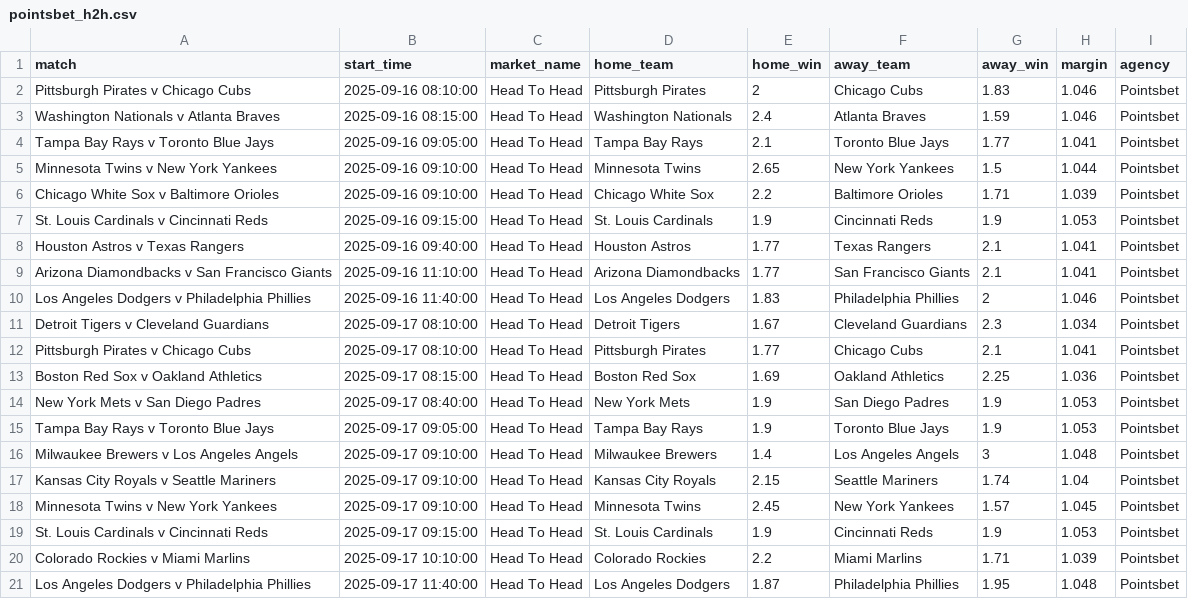
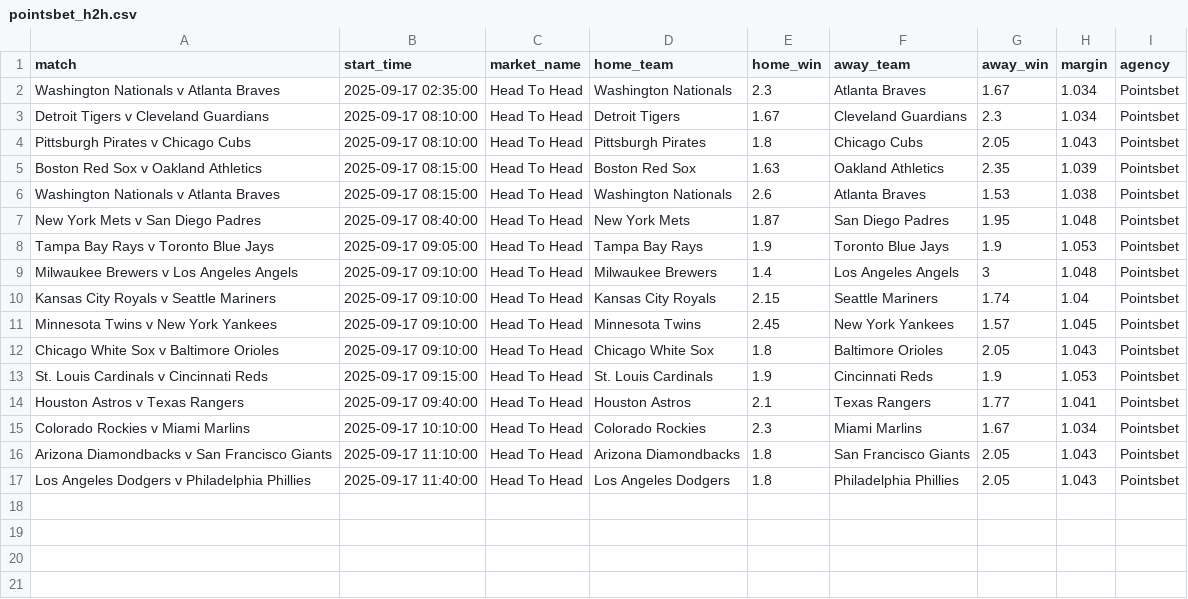
Before and after one commit to jamesbrown1417/MLB, a CSV file: Data/scraped_odds/pointsbet_h2h.csv, drawn as a sheet.

```diff
--- a/Data/scraped_odds/pointsbet_h2h.csv
+++ b/Data/scraped_odds/pointsbet_h2h.csv
@@ -1,15 +1,8 @@
 match,start_time,market_name,home_team,home_win,away_team,away_win,margin,agency
-Pittsburgh Pirates v Chicago Cubs,2025-09-16 08:10:00,Head To Head,Pittsburgh Pirates,2,Chicago Cubs,1.83,1.046,Pointsbet
-Washington Nationals v Atlanta Braves,2025-09-16 08:15:00,Head To Head,Washington Nationals,2.4,Atlanta Braves,1.59,1.046,Pointsbet
-Tampa Bay Rays v Toronto Blue Jays,2025-09-16 09:05:00,Head To Head,Tampa Bay Rays,2.1,Toronto Blue Jays,1.77,1.041,Pointsbet
-Minnesota Twins v New York Yankees,2025-09-16 09:10:00,Head To Head,Minnesota Twins,2.65,New York Yankees,1.5,1.044,Pointsbet
-Chicago White Sox v Baltimore Orioles,2025-09-16 09:10:00,Head To Head,Chicago White Sox,2.2,Baltimore Orioles,1.71,1.039,Pointsbet
-St. Louis Cardinals v Cincinnati Reds,2025-09-16 09:15:00,Head To Head,St. Louis Cardinals,1.9,Cincinnati Reds,1.9,1.053,Pointsbet
-Houston Astros v Texas Rangers,2025-09-16 09:40:00,Head To Head,Houston Astros,1.77,Texas Rangers,2.1,1.041,Pointsbet
-Arizona Diamondbacks v San Francisco Giants,2025-09-16 11:10:00,Head To Head,Arizona Diamondbacks,1.77,San Francisco Giants,2.1,1.041,Pointsbet
-Los Angeles Dodgers v Philadelphia Phillies,2025-09-16 11:40:00,Head To Head,Los Angeles Dodgers,1.83,Philadelphia Phillies,2,1.046,Pointsbet
+Washington Nationals v Atlanta Braves,2025-09-17 02:35:00,Head To Head,Washington Nationals,2.3,Atlanta Braves,1.67,1.034,Pointsbet
 Detroit Tigers v Cleveland Guardians,2025-09-17 08:10:00,Head To Head,Detroit Tigers,1.67,Cleveland Guardians,2.3,1.034,Pointsbet
-Pittsburgh Pirates v Chicago Cubs,2025-09-17 08:10:00,Head To Head,Pittsburgh Pirates,1.77,Chicago Cubs,2.1,1.041,Pointsbet
-Boston Red Sox v Oakland Athletics,2025-09-17 08:15:00,Head To Head,Boston Red Sox,1.69,Oakland Athletics,2.25,1.036,Pointsbet
-New York Mets v San Diego Padres,2025-09-17 08:40:00,Head To Head,New York Mets,1.9,San Diego Padres,1.9,1.053,Pointsbet
+Pittsburgh Pirates v Chicago Cubs,2025-09-17 08:10:00,Head To Head,Pittsburgh Pirates,1.8,Chicago Cubs,2.05,1.043,Pointsbet
+Boston Red Sox v Oakland Athletics,2025-09-17 08:15:00,Head To Head,Boston Red Sox,1.63,Oakland Athletics,2.35,1.039,Pointsbet
+Washington Nationals v Atlanta Braves,2025-09-17 08:15:00,Head To Head,Washington Nationals,2.6,Atlanta Braves,1.53,1.038,Pointsbet
+New York Mets v San Diego Padres,2025-09-17 08:40:00,Head To Head,New York Mets,1.87,San Diego Padres,1.95,1.048,Pointsbet
 Tampa Bay Rays v Toronto Blue Jays,2025-09-17 09:05:00,Head To Head,Tampa Bay Rays,1.9,Toronto Blue Jays,1.9,1.053,Pointsbet
@@ -18,4 +11,7 @@ Kansas City Royals v Seattle Mariners,2025-09-17 09:10:00,Head To Head,Kansas Ci
 Minnesota Twins v New York Yankees,2025-09-17 09:10:00,Head To Head,Minnesota Twins,2.45,New York Yankees,1.57,1.045,Pointsbet
+Chicago White Sox v Baltimore Orioles,2025-09-17 09:10:00,Head To Head,Chicago White Sox,1.8,Baltimore Orioles,2.05,1.043,Pointsbet
 St. Louis Cardinals v Cincinnati Reds,2025-09-17 09:15:00,Head To Head,St. Louis Cardinals,1.9,Cincinnati Reds,1.9,1.053,Pointsbet
-Colorado Rockies v Miami Marlins,2025-09-17 10:10:00,Head To Head,Colorado Rockies,2.2,Miami Marlins,1.71,1.039,Pointsbet
-Los Angeles Dodgers v Philadelphia Phillies,2025-09-17 11:40:00,Head To Head,Los Angeles Dodgers,1.87,Philadelphia Phillies,1.95,1.048,Pointsbet
+Houston Astros v Texas Rangers,2025-09-17 09:40:00,Head To Head,Houston Astros,2.1,Texas Rangers,1.77,1.041,Pointsbet
+Colorado Rockies v Miami Marlins,2025-09-17 10:10:00,Head To Head,Colorado Rockies,2.3,Miami Marlins,1.67,1.034,Pointsbet
+Arizona Diamondbacks v San Francisco Giants,2025-09-17 11:10:00,Head To Head,Arizona Diamondbacks,1.8,San Francisco Giants,2.05,1.043,Pointsbet
+Los Angeles Dodgers v Philadelphia Phillies,2025-09-17 11:40:00,Head To Head,Los Angeles Dodgers,1.8,Philadelphia Phillies,2.05,1.043,Pointsbet
```
Also changed, not shown: Data/scraped_odds/neds_h2h.csv, Data/scraped_odds/neds_pitcher_strikeouts.csv, 41 other files.
